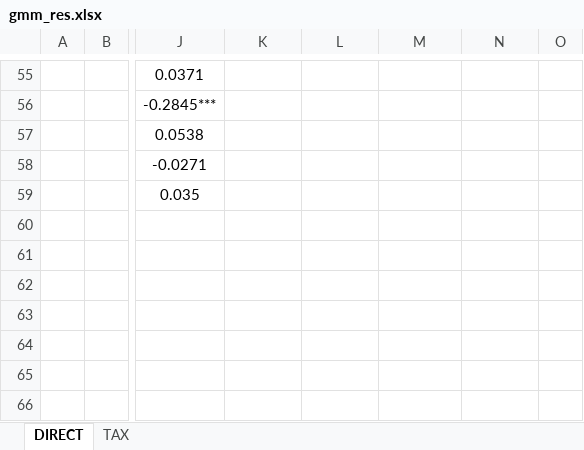
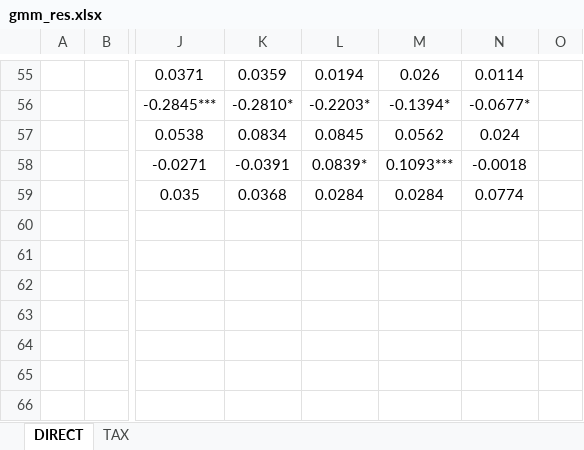
Before and after one commit to Vedia-JerezDaniel/Inequality, an Excel workbook: gmm_res.xlsx, sheet DIRECT, drawn as a sheet; only a part is shown, gaps mark what is left out; values as stored, in another font and other column widths than the file's, no borders; the diff covers the shown part only; the diff names each change by its address in the sheet, - before the commit and + after, or states it on an @@ line.

```diff
--- a/gmm_res.xlsx (sheet DIRECT)
+++ b/gmm_res.xlsx (sheet DIRECT)
-K55: (empty)
+K55: 0.0359
-L55: (empty)
+L55: 0.0194
-M55: (empty)
+M55: 0.026
-N55: (empty)
+N55: 0.0114
-K56: (empty)
+K56: -0.2810*
-L56: (empty)
+L56: -0.2203*
-M56: (empty)
+M56: -0.1394*
-N56: (empty)
+N56: -0.0677*
-K57: (empty)
+K57: 0.0834
-L57: (empty)
+L57: 0.0845
-M57: (empty)
+M57: 0.0562
-N57: (empty)
+N57: 0.024
-K58: (empty)
+K58: -0.0391
-L58: (empty)
+L58: 0.0839*
-M58: (empty)
+M58: 0.1093***
-N58: (empty)
+N58: -0.0018
-K59: (empty)
+K59: 0.0368
-L59: (empty)
+L59: 0.0284
-M59: (empty)
+M59: 0.0284
-N59: (empty)
+N59: 0.0774
```
Also changed, not shown: 18 added rows and 29 edited cells elsewhere in this sheet, sheet TAX, 3 other files.
